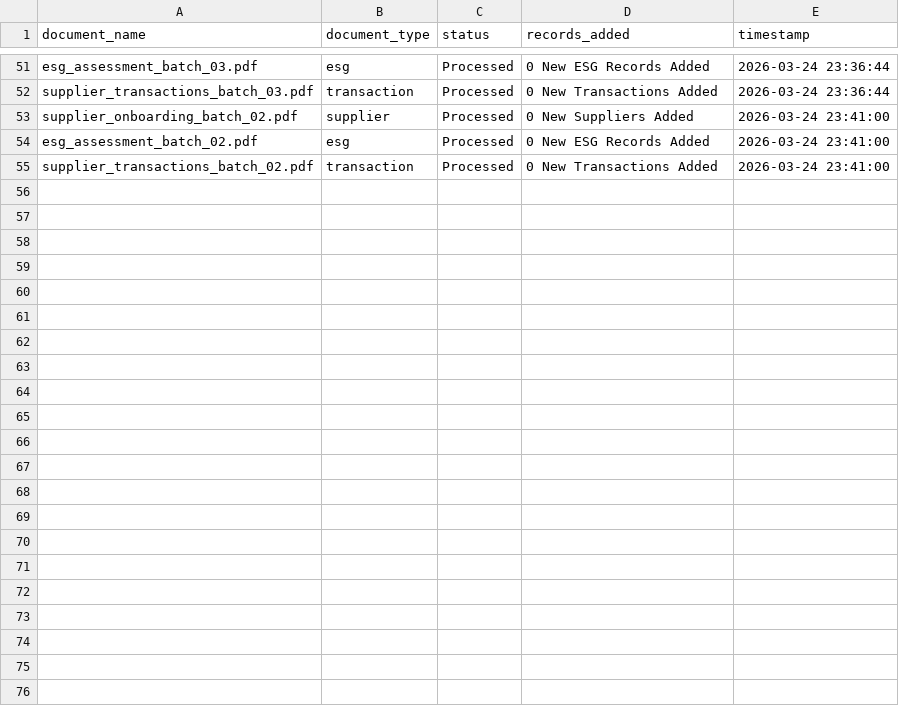
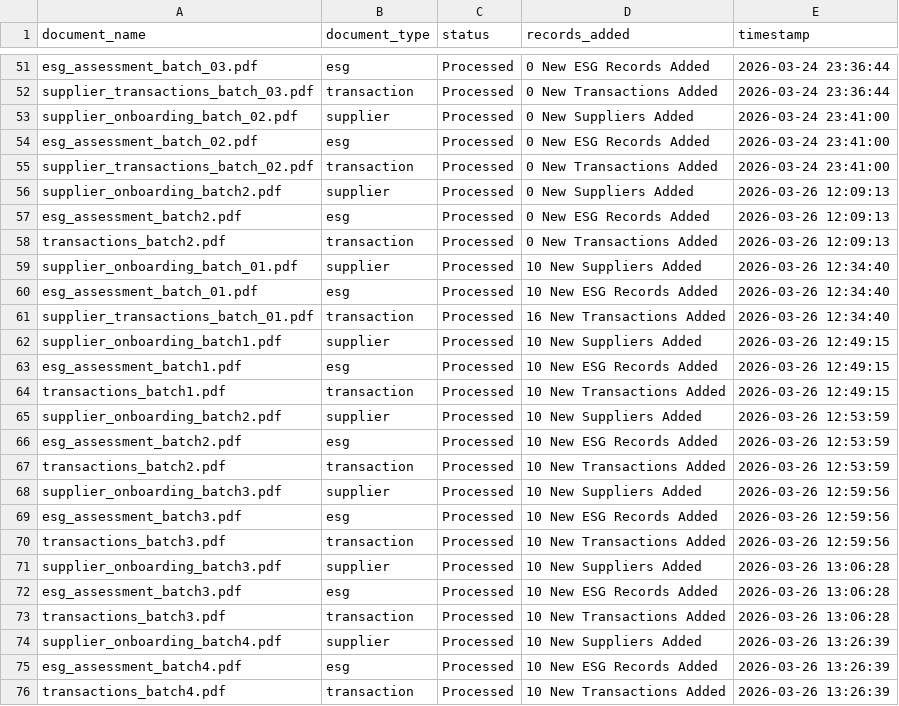
Before and after one commit to chaitu713/supplier-risk-intelligence-ui, a CSV file: data/document_history.csv, drawn as a sheet; only a part is shown, gaps mark what is left out.

Commit message:
Added new data & fixed scroll bars

```diff
--- a/data/document_history.csv
+++ b/data/document_history.csv
@@ -55 +55,22 @@ esg_assessment_batch_02.pdf,esg,Processed,0 New ESG Records Added,2026-03-24 23:
 supplier_transactions_batch_02.pdf,transaction,Processed,0 New Transactions Added,2026-03-24 23:41:00
+supplier_onboarding_batch2.pdf,supplier,Processed,0 New Suppliers Added,2026-03-26 12:09:13
+esg_assessment_batch2.pdf,esg,Processed,0 New ESG Records Added,2026-03-26 12:09:13
+transactions_batch2.pdf,transaction,Processed,0 New Transactions Added,2026-03-26 12:09:13
+supplier_onboarding_batch_01.pdf,supplier,Processed,10 New Suppliers Added,2026-03-26 12:34:40
+esg_assessment_batch_01.pdf,esg,Processed,10 New ESG Records Added,2026-03-26 12:34:40
+supplier_transactions_batch_01.pdf,transaction,Processed,16 New Transactions Added,2026-03-26 12:34:40
+supplier_onboarding_batch1.pdf,supplier,Processed,10 New Suppliers Added,2026-03-26 12:49:15
+esg_assessment_batch1.pdf,esg,Processed,10 New ESG Records Added,2026-03-26 12:49:15
+transactions_batch1.pdf,transaction,Processed,10 New Transactions Added,2026-03-26 12:49:15
+supplier_onboarding_batch2.pdf,supplier,Processed,10 New Suppliers Added,2026-03-26 12:53:59
+esg_assessment_batch2.pdf,esg,Processed,10 New ESG Records Added,2026-03-26 12:53:59
+transactions_batch2.pdf,transaction,Processed,10 New Transactions Added,2026-03-26 12:53:59
+supplier_onboarding_batch3.pdf,supplier,Processed,10 New Suppliers Added,2026-03-26 12:59:56
+esg_assessment_batch3.pdf,esg,Processed,10 New ESG Records Added,2026-03-26 12:59:56
+transactions_batch3.pdf,transaction,Processed,10 New Transactions Added,2026-03-26 12:59:56
+supplier_onboarding_batch3.pdf,supplier,Processed,10 New Suppliers Added,2026-03-26 13:06:28
+esg_assessment_batch3.pdf,esg,Processed,10 New ESG Records Added,2026-03-26 13:06:28
+transactions_batch3.pdf,transaction,Processed,10 New Transactions Added,2026-03-26 13:06:28
+supplier_onboarding_batch4.pdf,supplier,Processed,10 New Suppliers Added,2026-03-26 13:26:39
+esg_assessment_batch4.pdf,esg,Processed,10 New ESG Records Added,2026-03-26 13:26:39
+transactions_batch4.pdf,transaction,Processed,10 New Transactions Added,2026-03-26 13:26:39
```
Also changed, not shown: 2 other files.
